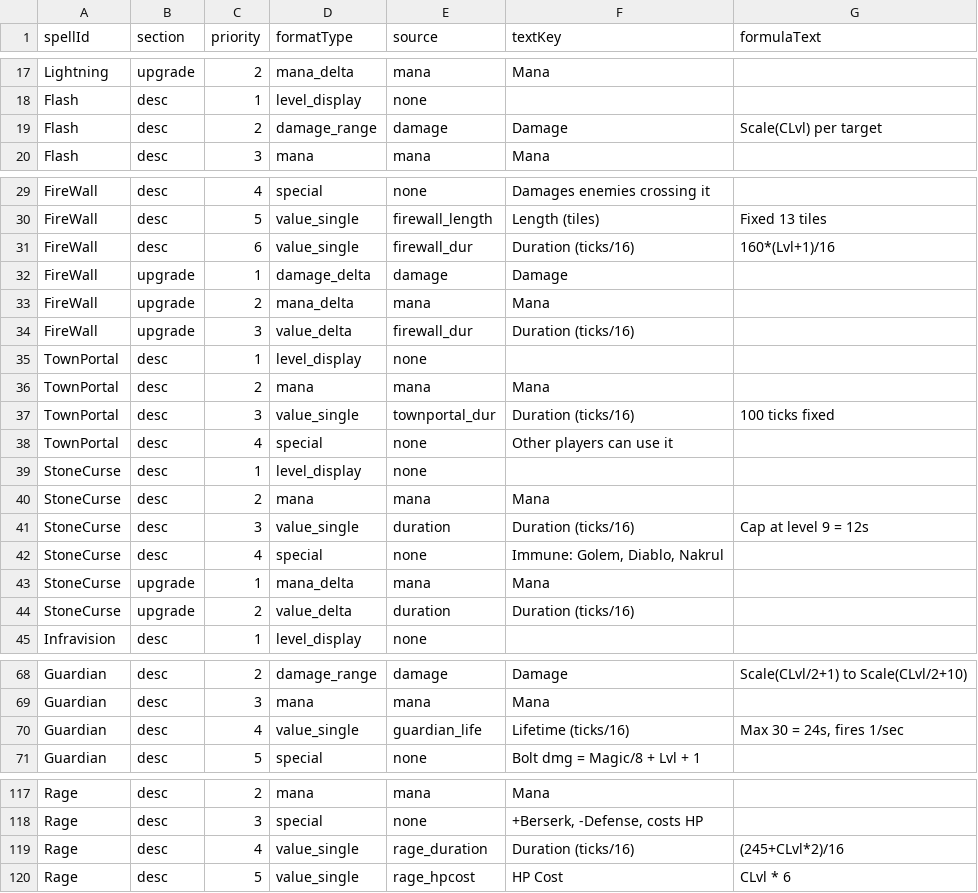
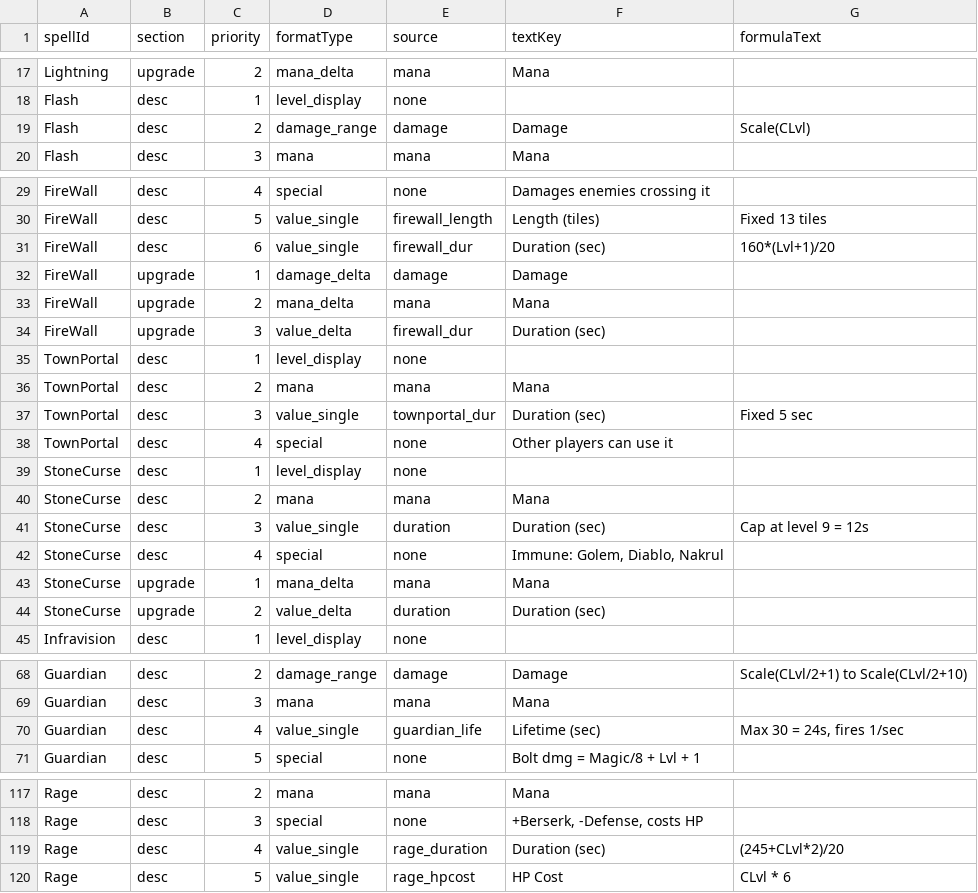
Before and after one commit to pengyz/devilutionX, a TSV file: txtdata/spells/spelldesc.tsv, drawn as a sheet; only a part is shown, gaps mark what is left out.

```diff
--- a/txtdata/spells/spelldesc.tsv
+++ b/txtdata/spells/spelldesc.tsv
@@ -18,3 +18,3 @@ Lightning	upgrade	2	mana_delta	mana	Mana
 Flash	desc	1	level_display	none
-Flash	desc	2	damage_range	damage	Damage	Scale(CLvl) per target
+Flash	desc	2	damage_range	damage	Damage	Scale(CLvl)
 Flash	desc	3	mana	mana	Mana
@@ -30,9 +30,9 @@ FireWall	desc	4	special	none	Damages enemies crossing it
 FireWall	desc	5	value_single	firewall_length	Length (tiles)	Fixed 13 tiles
-FireWall	desc	6	value_single	firewall_dur	Duration (ticks/16)	160*(Lvl+1)/16
+FireWall	desc	6	value_single	firewall_dur	Duration (sec)	160*(Lvl+1)/20
 FireWall	upgrade	1	damage_delta	damage	Damage
 FireWall	upgrade	2	mana_delta	mana	Mana
-FireWall	upgrade	3	value_delta	firewall_dur	Duration (ticks/16)
+FireWall	upgrade	3	value_delta	firewall_dur	Duration (sec)
 TownPortal	desc	1	level_display	none
 TownPortal	desc	2	mana	mana	Mana
-TownPortal	desc	3	value_single	townportal_dur	Duration (ticks/16)	100 ticks fixed
+TownPortal	desc	3	value_single	townportal_dur	Duration (sec)	Fixed 5 sec
 TownPortal	desc	4	special	none	Other players can use it
@@ -40,6 +40,6 @@ StoneCurse	desc	1	level_display	none
 StoneCurse	desc	2	mana	mana	Mana
-StoneCurse	desc	3	value_single	duration	Duration (ticks/16)	Cap at level 9 = 12s
+StoneCurse	desc	3	value_single	duration	Duration (sec)	Cap at level 9 = 12s
 StoneCurse	desc	4	special	none	Immune: Golem, Diablo, Nakrul
 StoneCurse	upgrade	1	mana_delta	mana	Mana
-StoneCurse	upgrade	2	value_delta	duration	Duration (ticks/16)
+StoneCurse	upgrade	2	value_delta	duration	Duration (sec)
 Infravision	desc	1	level_display	none
@@ -69,3 +69,3 @@ Guardian	desc	2	damage_range	damage	Damage	Scale(CLvl/2+1) to Scale(CLvl/2+10)
 Guardian	desc	3	mana	mana	Mana
-Guardian	desc	4	value_single	guardian_life	Lifetime (ticks/16)	Max 30 = 24s, fires 1/sec
+Guardian	desc	4	value_single	guardian_life	Lifetime (sec)	Max 30 = 24s, fires 1/sec
 Guardian	desc	5	special	none	Bolt dmg = Magic/8 + Lvl + 1
@@ -118,3 +118,3 @@ Rage	desc	2	mana	mana	Mana
 Rage	desc	3	special	none	+Berserk, -Defense, costs HP
-Rage	desc	4	value_single	rage_duration	Duration (ticks/16)	(245+CLvl*2)/16
+Rage	desc	4	value_single	rage_duration	Duration (sec)	(245+CLvl*2)/20
 Rage	desc	5	value_single	rage_hpcost	HP Cost	CLvl * 6
```
Also changed, not shown: 2 other files.
